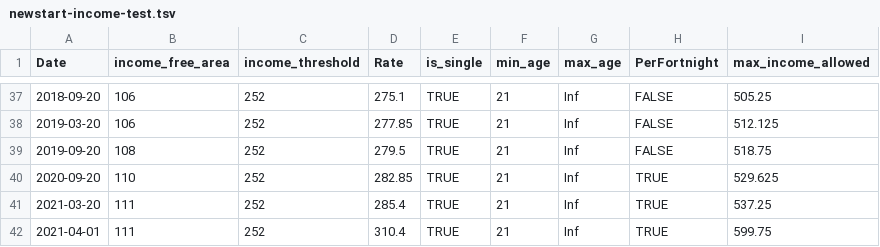
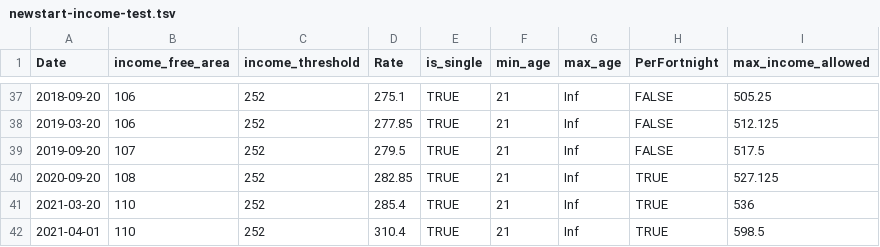
Before and after one commit to HughParsonage/grattan, a TSV file: data-raw/newstart-income-test.tsv, drawn as a sheet; only a part is shown, gaps mark what is left out.

Commit message:
Update data

```diff
--- a/data-raw/newstart-income-test.tsv
+++ b/data-raw/newstart-income-test.tsv
@@ -38,5 +38,5 @@ Date	income_free_area	income_threshold	Rate	is_single	min_age	max_age	PerFortnig
 2019-03-20	106	252	277.85	TRUE	21	Inf	FALSE	512.125
-2019-09-20	108	252	279.5	TRUE	21	Inf	FALSE	518.75
-2020-09-20	110	252	282.85	TRUE	21	Inf	TRUE	529.625
-2021-03-20	111	252	285.4	TRUE	21	Inf	TRUE	537.25
-2021-04-01	111	252	310.4	TRUE	21	Inf	TRUE	599.75
+2019-09-20	107	252	279.5	TRUE	21	Inf	FALSE	517.5
+2020-09-20	108	252	282.85	TRUE	21	Inf	TRUE	527.125
+2021-03-20	110	252	285.4	TRUE	21	Inf	TRUE	536
+2021-04-01	110	252	310.4	TRUE	21	Inf	TRUE	598.5
```
Also changed, not shown: data-raw/Estim-Res-Pop-1981-present.tsv, data-raw/sysdata/aus_pop_by_yearqtr.tsv, 26 other files.
